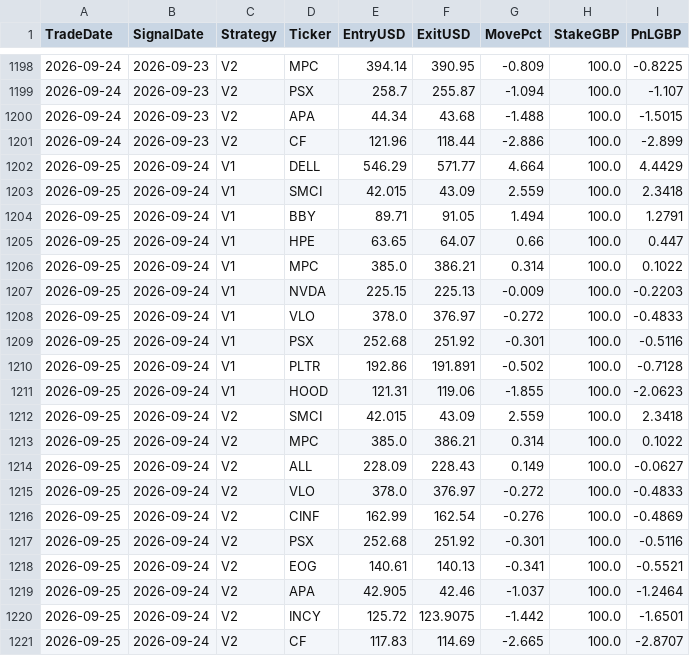
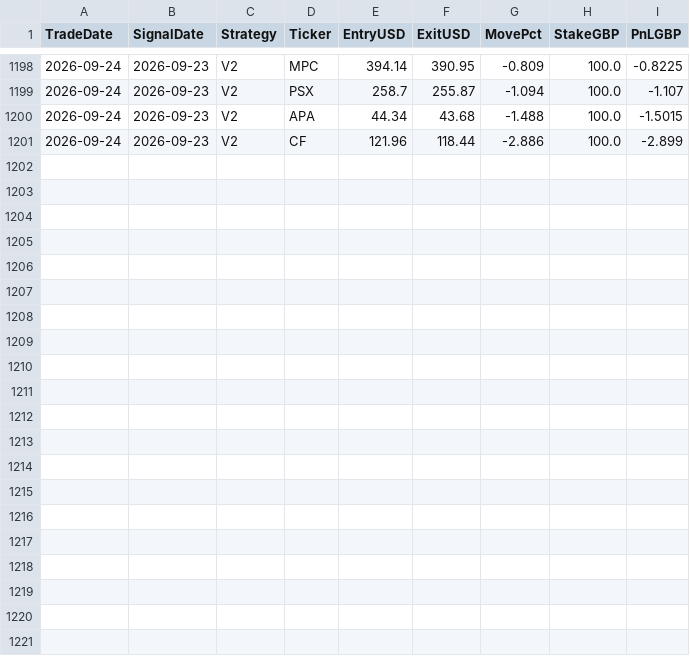
Before and after one commit to MrinalBhargava/sp500-dashboard, a CSV file: positions_pnl.csv, drawn as a sheet; only a part is shown, gaps mark what is left out.

```diff
--- a/positions_pnl.csv
+++ b/positions_pnl.csv
@@ -1201,21 +1201 @@ TradeDate,SignalDate,Strategy,Ticker,EntryUSD,ExitUSD,MovePct,StakeGBP,PnLGBP
 2026-09-24,2026-09-23,V2,CF,121.96,118.44,-2.886,100.0,-2.899
-2026-09-25,2026-09-24,V1,DELL,546.29,571.77,4.664,100.0,4.4429
-2026-09-25,2026-09-24,V1,SMCI,42.015,43.09,2.559,100.0,2.3418
-2026-09-25,2026-09-24,V1,BBY,89.71,91.05,1.494,100.0,1.2791
-2026-09-25,2026-09-24,V1,HPE,63.65,64.07,0.66,100.0,0.447
-2026-09-25,2026-09-24,V1,MPC,385.0,386.21,0.314,100.0,0.1022
-2026-09-25,2026-09-24,V1,NVDA,225.15,225.13,-0.009,100.0,-0.2203
-2026-09-25,2026-09-24,V1,VLO,378.0,376.97,-0.272,100.0,-0.4833
-2026-09-25,2026-09-24,V1,PSX,252.68,251.92,-0.301,100.0,-0.5116
-2026-09-25,2026-09-24,V1,PLTR,192.86,191.891,-0.502,100.0,-0.7128
-2026-09-25,2026-09-24,V1,HOOD,121.31,119.06,-1.855,100.0,-2.0623
-2026-09-25,2026-09-24,V2,SMCI,42.015,43.09,2.559,100.0,2.3418
-2026-09-25,2026-09-24,V2,MPC,385.0,386.21,0.314,100.0,0.1022
-2026-09-25,2026-09-24,V2,ALL,228.09,228.43,0.149,100.0,-0.0627
-2026-09-25,2026-09-24,V2,VLO,378.0,376.97,-0.272,100.0,-0.4833
-2026-09-25,2026-09-24,V2,CINF,162.99,162.54,-0.276,100.0,-0.4869
-2026-09-25,2026-09-24,V2,PSX,252.68,251.92,-0.301,100.0,-0.5116
-2026-09-25,2026-09-24,V2,EOG,140.61,140.13,-0.341,100.0,-0.5521
-2026-09-25,2026-09-24,V2,APA,42.905,42.46,-1.037,100.0,-1.2464
-2026-09-25,2026-09-24,V2,INCY,125.72,123.9075,-1.442,100.0,-1.6501
-2026-09-25,2026-09-24,V2,CF,117.83,114.69,-2.665,100.0,-2.8707
```
Also changed, not shown: daily_pnl.csv.
